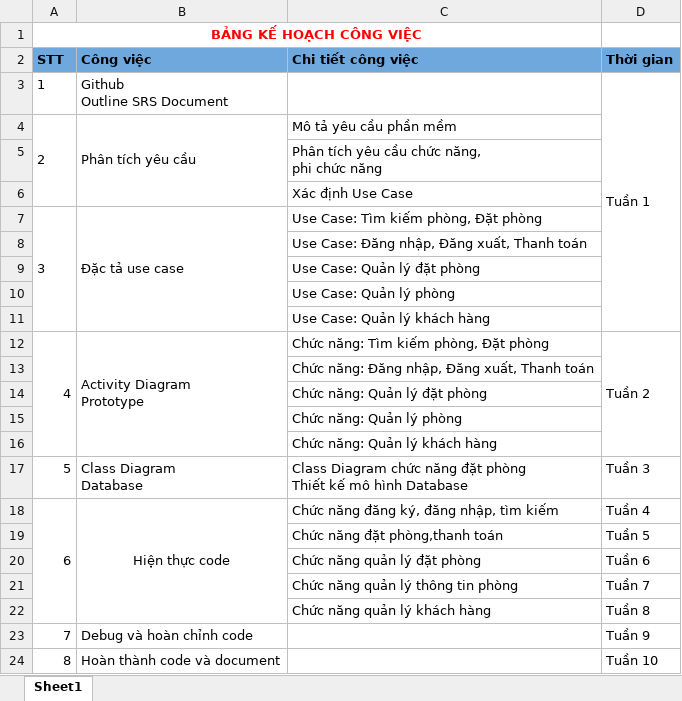
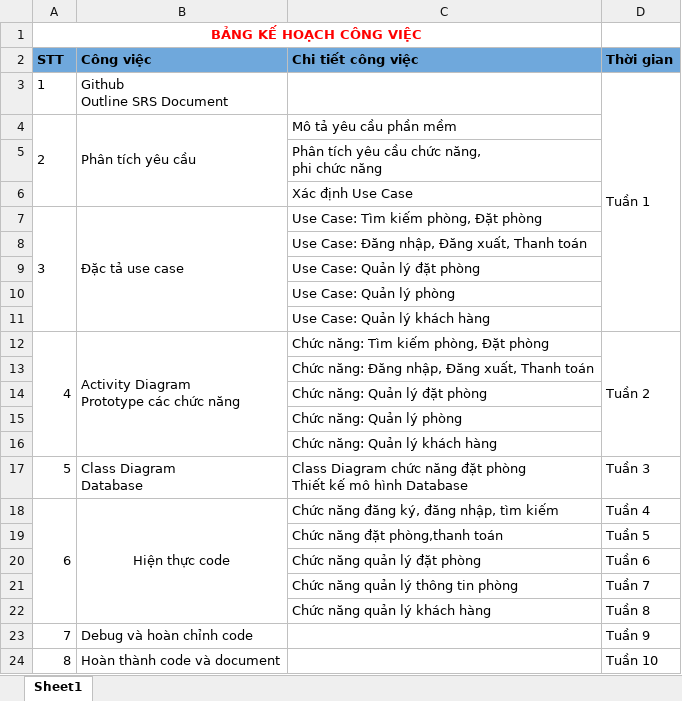
Before and after one commit to TranHanGom/DACN_CongNghePhanMem, an Excel workbook: SRS/Gantt Chart.xlsx, sheet Sheet1, drawn as a sheet; values as stored, in another font and other column widths than the file's, no borders; ↵ is a line break in a cell; the diff names each change by its address in the sheet, - before the commit and + after, or states it on an @@ line.

Commit message:
Update Gantt Chart

```diff
--- a/SRS/Gantt Chart.xlsx (sheet Sheet1)
+++ b/SRS/Gantt Chart.xlsx (sheet Sheet1)
-B12 (Công việc): Activity Diagram ↵ Prototype
+B12 (Công việc): Activity Diagram ↵ Prototype các chức năng
```
